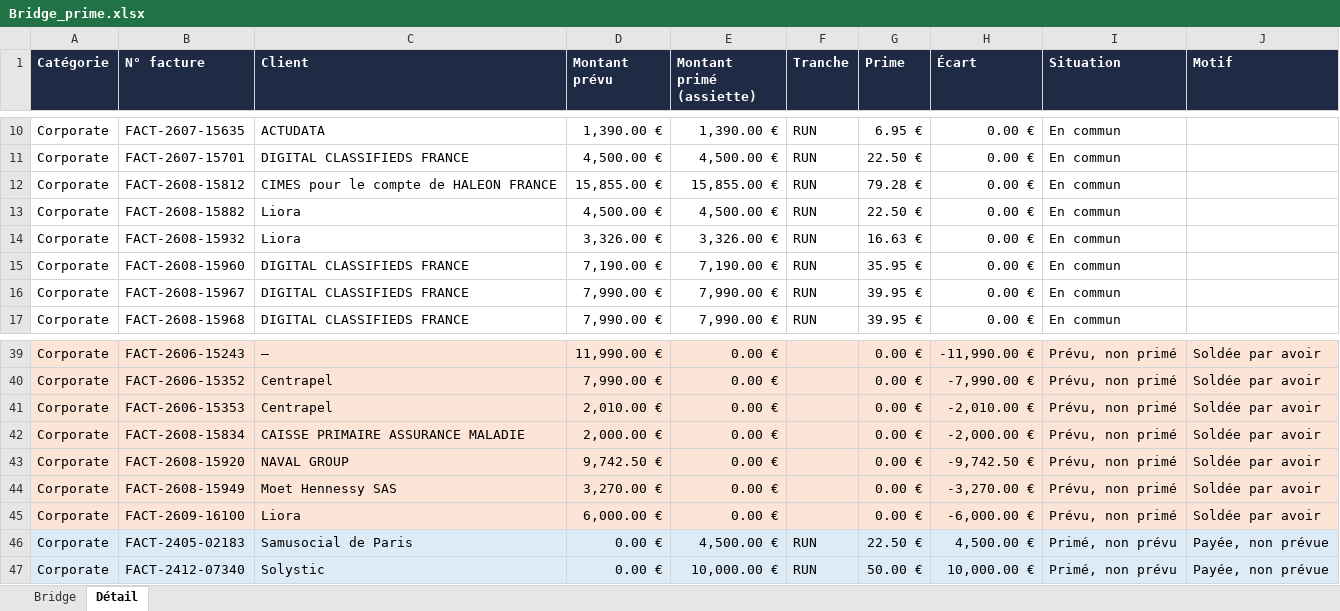
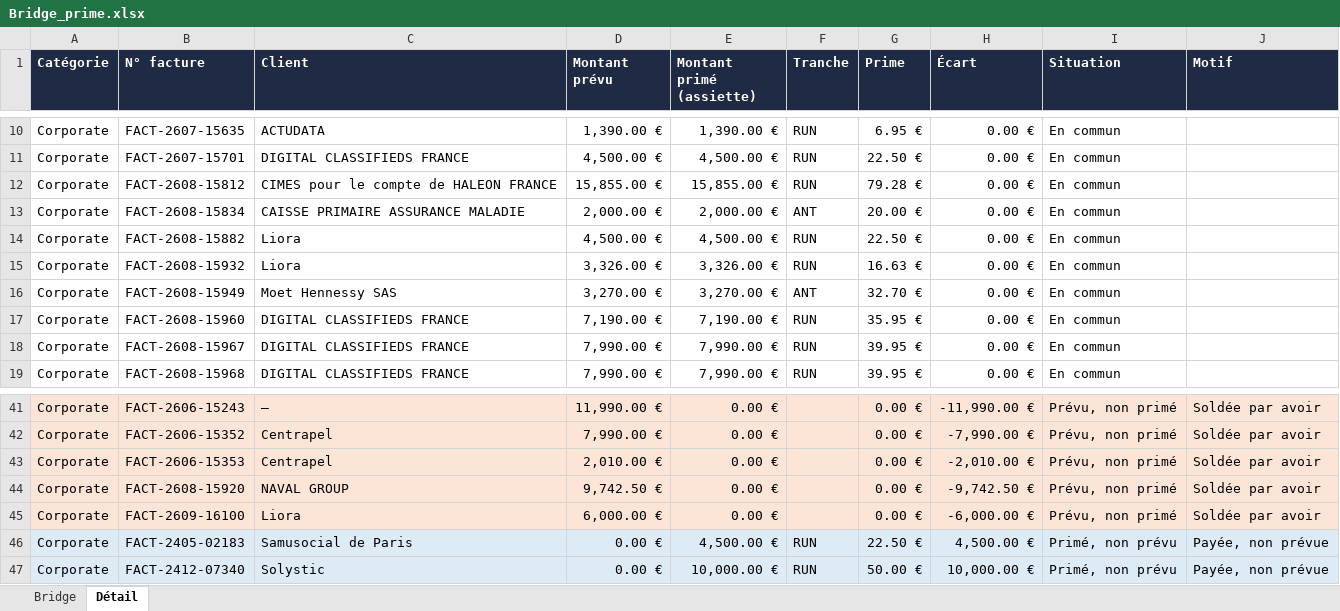
Before and after one commit to zehavith/Finance_Liora_CM, an Excel workbook: Bridge_prime.xlsx, sheet Détail, drawn as a sheet; only a part is shown, gaps mark what is left out; values as stored, in another font and other column widths than the file's, no borders; removed rows and columns are numbered as before the commit, all else as after; the diff names each change by its address in the sheet, - before the commit and + after, or states it on an @@ line.

```diff
--- a/Bridge_prime.xlsx (sheet Détail)
+++ b/Bridge_prime.xlsx (sheet Détail)
+row 13: Corporate | FACT-2608-15834 | CAISSE PRIMAIRE ASSURANCE MALADIE | 2,000.00 € | 2,000.00 € | ANT | 20.00 € | 0.00 € | En commun
+row 16: Corporate | FACT-2608-15949 | Moet Hennessy SAS | 3,270.00 € | 3,270.00 € | ANT | 32.70 € | 0.00 € | En commun
-row 42: Corporate | FACT-2608-15834 | CAISSE PRIMAIRE ASSURANCE MALADIE | 2,000.00 € | 0.00 € |  | 0.00 € | -2,000.00 € | Prévu, non primé | Soldée par avoir
-row 44: Corporate | FACT-2608-15949 | Moet Hennessy SAS | 3,270.00 € | 0.00 € |  | 0.00 € | -3,270.00 € | Prévu, non primé | Soldée par avoir
```
Also changed, not shown: sheet Bridge.
